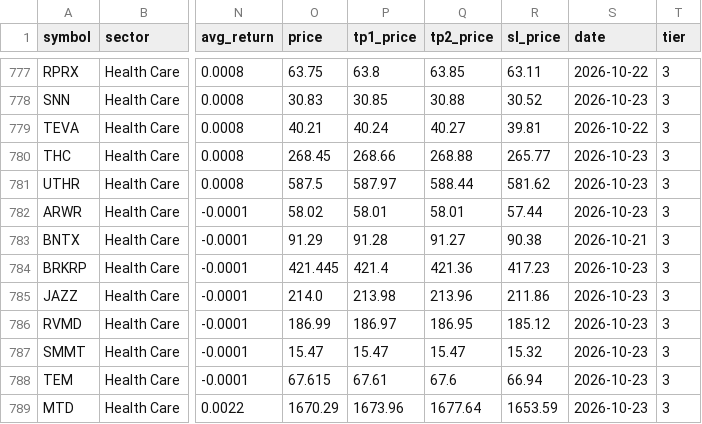
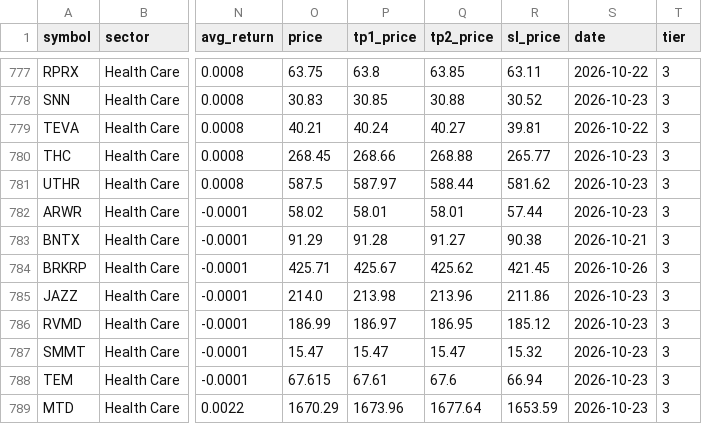
Before and after one commit to Oosuperlio/StockDashboard, a CSV file: data/signals/latest_signals_us.csv, drawn as a sheet; only a part is shown, gaps mark what is left out; the diff covers the shown part only; the diff names each change by its address in the sheet, - before the commit and + after, or states it on an @@ line.

```diff
--- a/data/signals/latest_signals_us.csv
+++ b/data/signals/latest_signals_us.csv
-O784 (price): 421.445
+O784 (price): 425.71
-P784 (tp1_price): 421.4
+P784 (tp1_price): 425.67
-Q784 (tp2_price): 421.36
+Q784 (tp2_price): 425.62
-R784 (sl_price): 417.23
+R784 (sl_price): 421.45
-S784 (date): 2026-10-23
+S784 (date): 2026-10-26
```
Also changed, not shown: 5 added rows, 4 removed rows and 5 edited cells elsewhere in this file, 5 other files.
